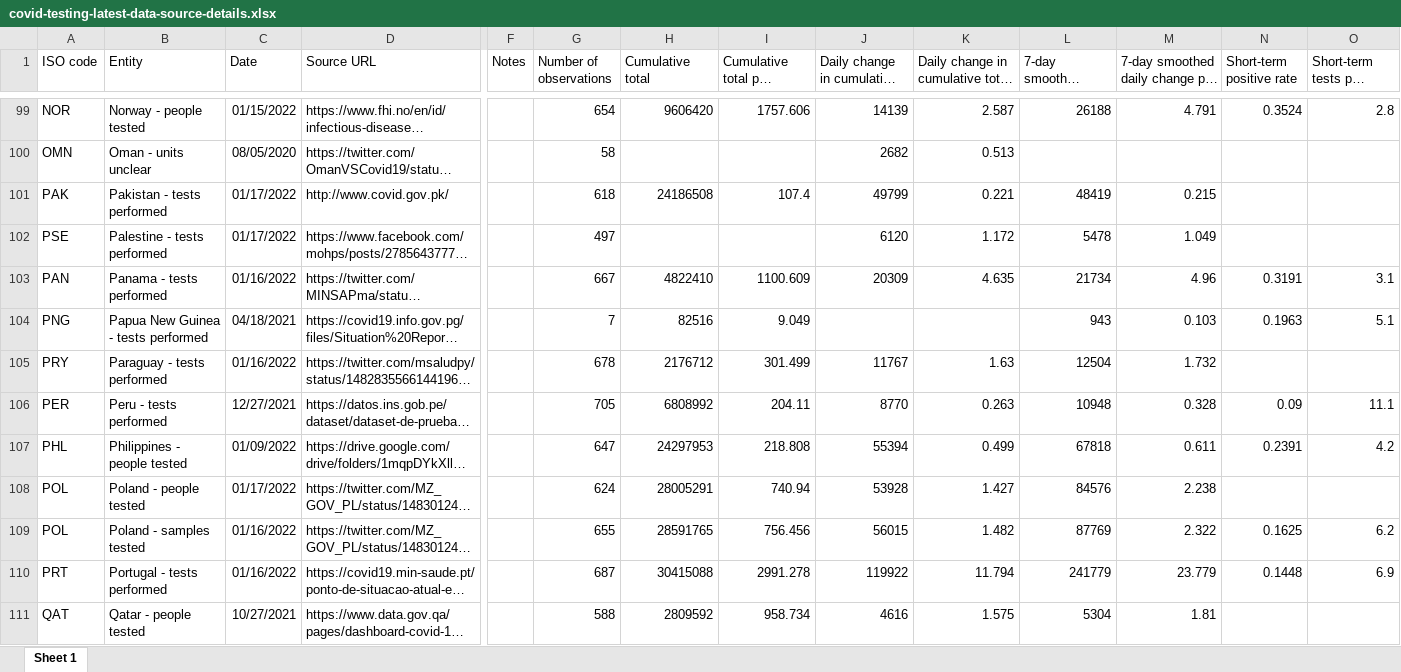
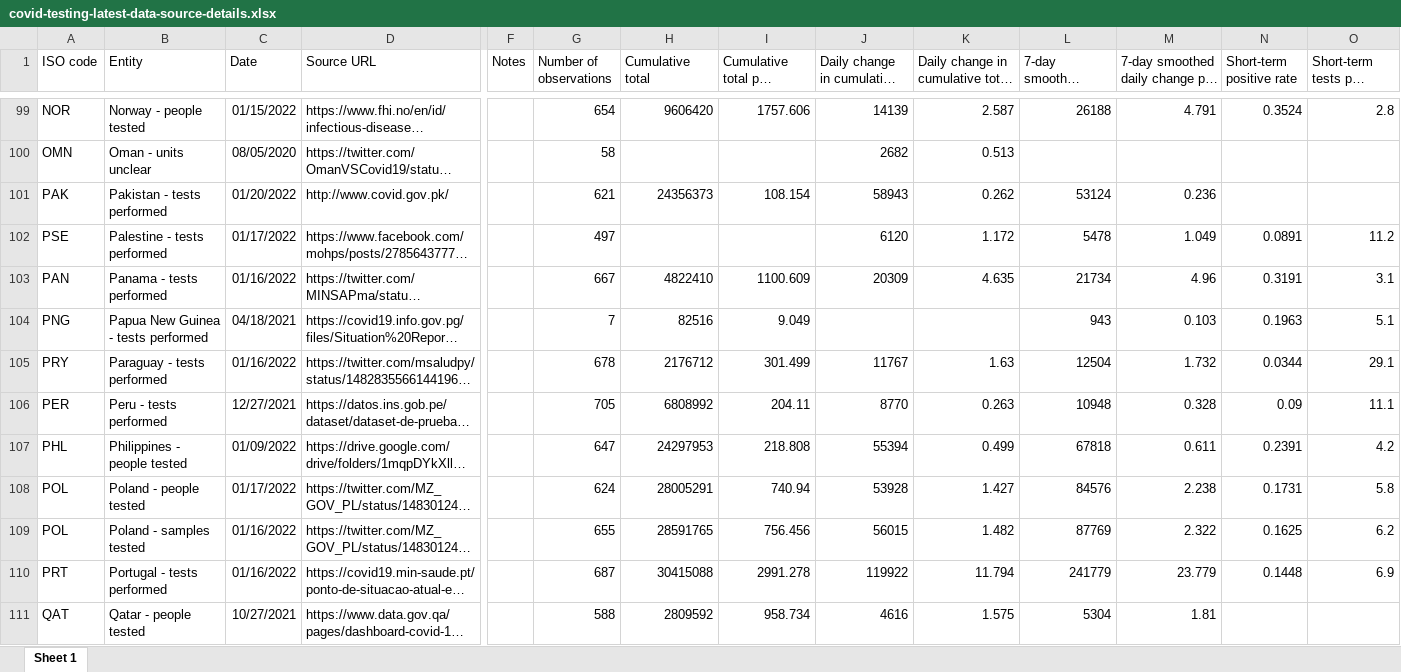
Before and after one commit to upamapsb/Upama, an Excel workbook: public/data/testing/covid-testing-latest-data-source-details.xlsx, sheet Sheet 1, drawn as a sheet; only a part is shown, gaps mark what is left out; long unchanged cells end in …; values as stored, in another font and other column widths than the file's, no borders; the diff covers the shown part only; the diff names each change by its address in the sheet, - before the commit and + after, or states it on an @@ line.

```diff
--- a/public/data/testing/covid-testing-latest-data-source-details.xlsx (sheet Sheet 1)
+++ b/public/data/testing/covid-testing-latest-data-source-details.xlsx (sheet Sheet 1)
-C101 (Date): 01/17/2022
+C101 (Date): 01/20/2022
-G101 (Number of observations): 618
+G101 (Number of observations): 621
-H101 (Cumulative total): 24186508
+H101 (Cumulative total): 24356373
-I101 (Cumulative total per thousand): 107.4
+I101 (Cumulative total per thousand): 108.154
-J101 (Daily change in cumulative total): 49799
+J101 (Daily change in cumulative total): 58943
-K101: 0.221
+K101: 0.262
-L101 (7-day smoothed daily change): 48419
+L101 (7-day smoothed daily change): 53124
-M101: 0.215
+M101: 0.236
-N102 (Short-term positive rate): (empty)
+N102 (Short-term positive rate): 0.0891
-O102 (Short-term tests per case): (empty)
+O102 (Short-term tests per case): 11.2
-N105 (Short-term positive rate): (empty)
+N105 (Short-term positive rate): 0.0344
-O105 (Short-term tests per case): (empty)
+O105 (Short-term tests per case): 29.1
-N108 (Short-term positive rate): (empty)
+N108 (Short-term positive rate): 0.1731
-O108 (Short-term tests per case): (empty)
+O108 (Short-term tests per case): 5.8
```
Also changed, not shown: 160 edited cells elsewhere in this sheet, 5 other files.
